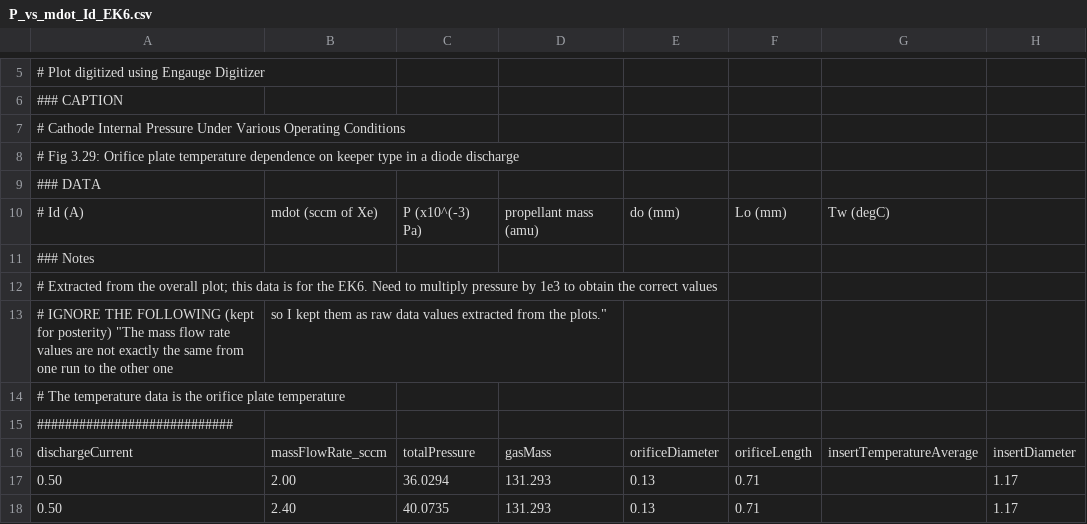
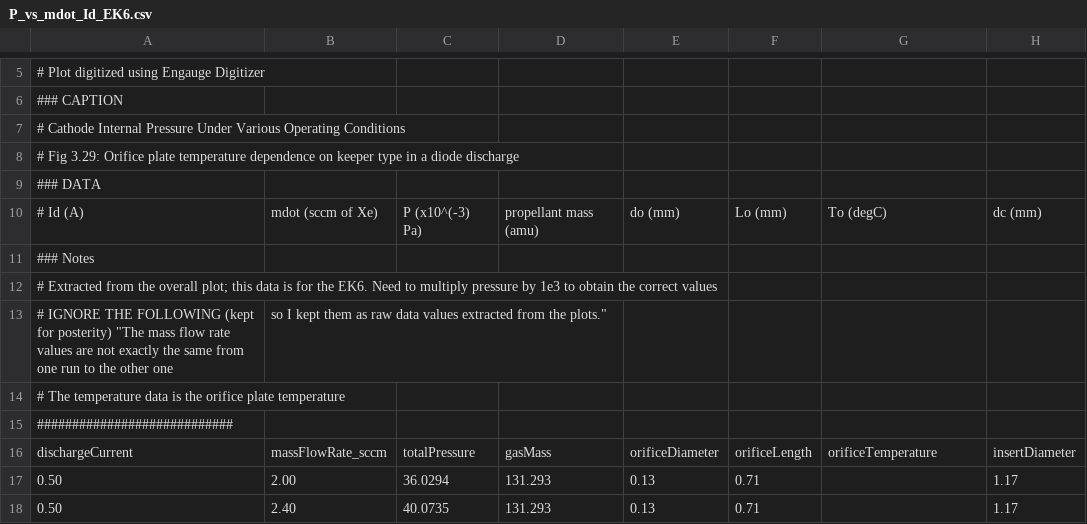
Before and after one commit to eppdyl/cathode-database, a CSV file: pepl/domonkos/P_vs_mdot_Id_EK6.csv, drawn as a sheet; only a part is shown, gaps mark what is left out.

```diff
--- a/pepl/domonkos/P_vs_mdot_Id_EK6.csv
+++ b/pepl/domonkos/P_vs_mdot_Id_EK6.csv
@@ -9,3 +9,3 @@
 ### DATA
-# Id (A), mdot (sccm of Xe), P (x10^(-3) Pa), propellant mass (amu), do (mm), Lo (mm), Tw (degC)
+# Id (A), mdot (sccm of Xe), P (x10^(-3) Pa), propellant mass (amu), do (mm), Lo (mm), To (degC), dc (mm)
 ### Notes
@@ -15,3 +15,3 @@
 ############################
-dischargeCurrent,massFlowRate_sccm,totalPressure,gasMass,orificeDiameter,orificeLength,insertTemperatureAverage,insertDiameter
+dischargeCurrent,massFlowRate_sccm,totalPressure,gasMass,orificeDiameter,orificeLength,orificeTemperature,insertDiameter
 0.50,2.00,36.0294,131.293,0.13,0.71,,1.17
```
Also changed, not shown: pepl/domonkos/P_vs_mdot_Id-1A_AR3.csv, pepl/domonkos/P_vs_mdot_Id_SC012.csv.
